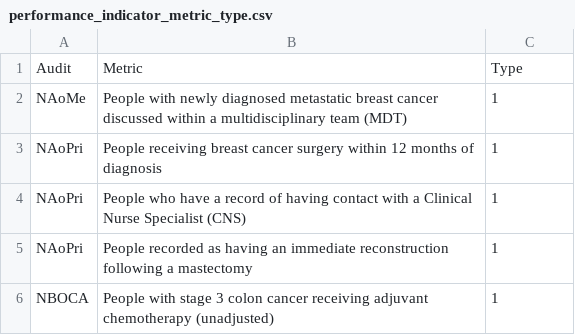
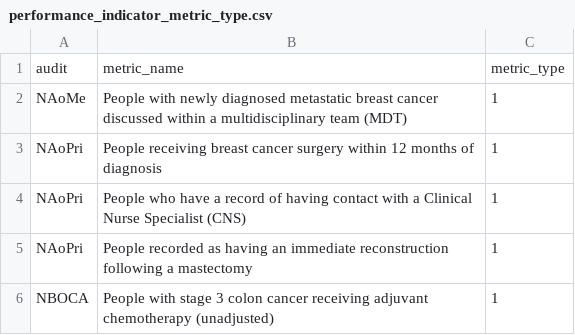
Before and after one commit to sydneyjo-smith/RCS_Data_Challenge, a CSV file: data/raw_data/performance_indicator_metric_type.csv, drawn as a sheet; only a part is shown; removed rows and columns are numbered as before the commit, all else as after; the diff names each change by its address in the sheet, - before the commit and + after, or states it on an @@ line.

Commit message:
Data preprocessing step - new file

```diff
--- a/data/raw_data/performance_indicator_metric_type.csv
+++ b/data/raw_data/performance_indicator_metric_type.csv
-row 1: Audit | Metric | Type
+row 1: audit | metric_name | metric_type
```
Also changed, not shown: 2 other files.
